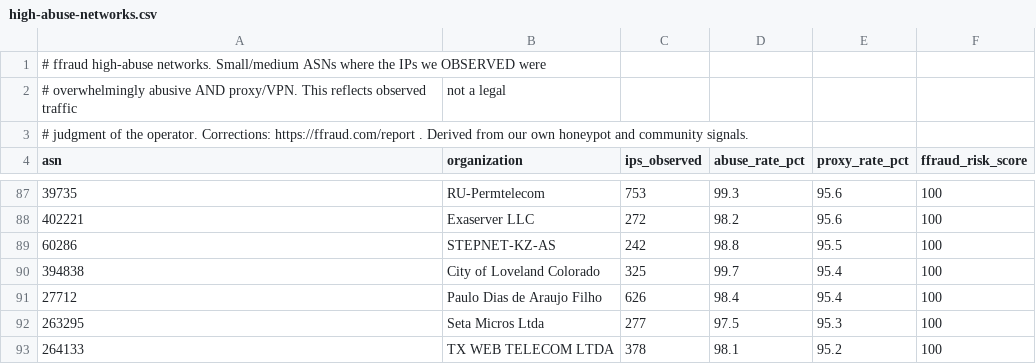
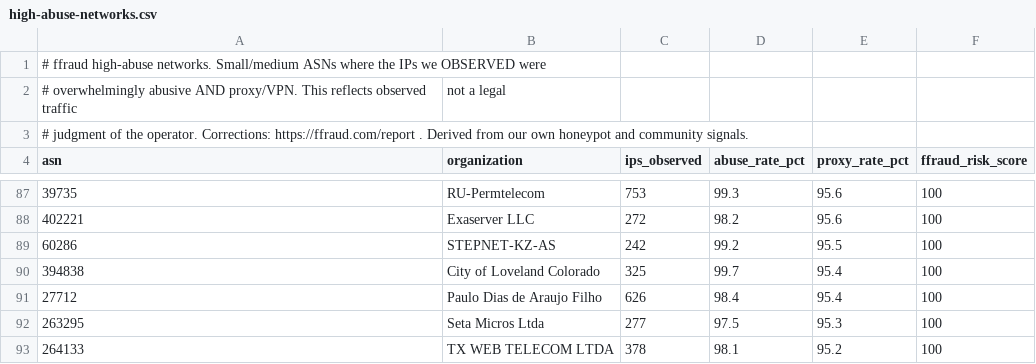
Before and after one commit to FFraud-com/ip-fraud-database, a CSV file: asn-reputation/high-abuse-networks.csv, drawn as a sheet; only a part is shown, gaps mark what is left out.

```diff
--- a/asn-reputation/high-abuse-networks.csv
+++ b/asn-reputation/high-abuse-networks.csv
@@ -88,3 +88,3 @@ asn,organization,ips_observed,abuse_rate_pct,proxy_rate_pct,ffraud_risk_score
 402221,Exaserver LLC,272,98.2,95.6,100
-60286,STEPNET-KZ-AS,242,98.8,95.5,100
+60286,STEPNET-KZ-AS,242,99.2,95.5,100
 394838,City of Loveland  Colorado,325,99.7,95.4,100
```
Also changed, not shown: 53 other files.
